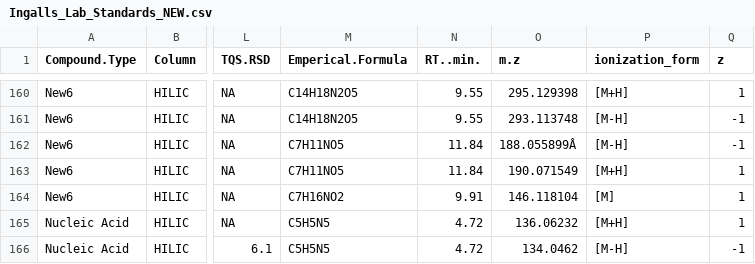
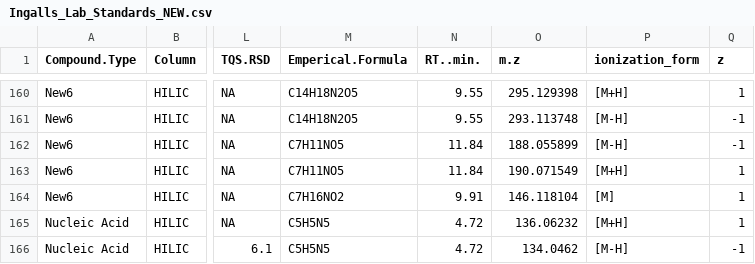
Before and after one commit to wkumler/Ingalls_Standards, a CSV file: Ingalls_Lab_Standards_NEW.csv, drawn as a sheet; only a part is shown, gaps mark what is left out; the diff names each change by its address in the sheet, - before the commit and + after, or states it on an @@ line.

Commit message:
Fixing cursed character

```diff
--- a/Ingalls_Lab_Standards_NEW.csv
+++ b/Ingalls_Lab_Standards_NEW.csv
-O162 (m.z): 188.055899Â
+O162 (m.z): 188.055899
```
